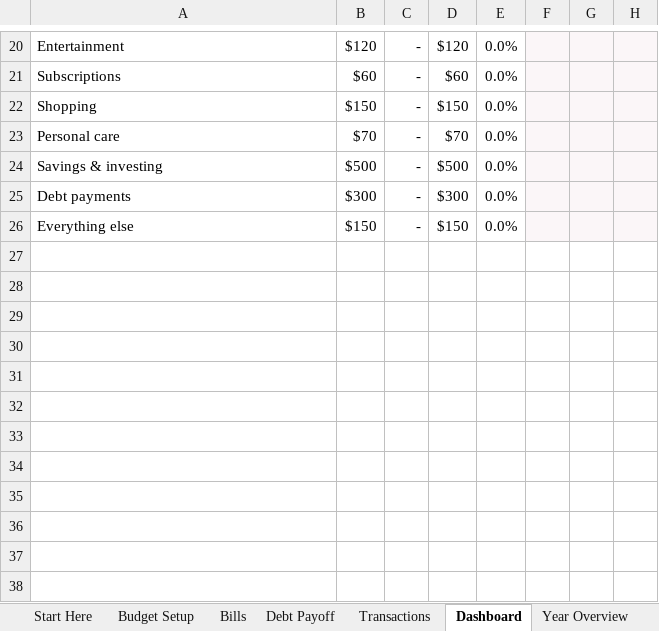
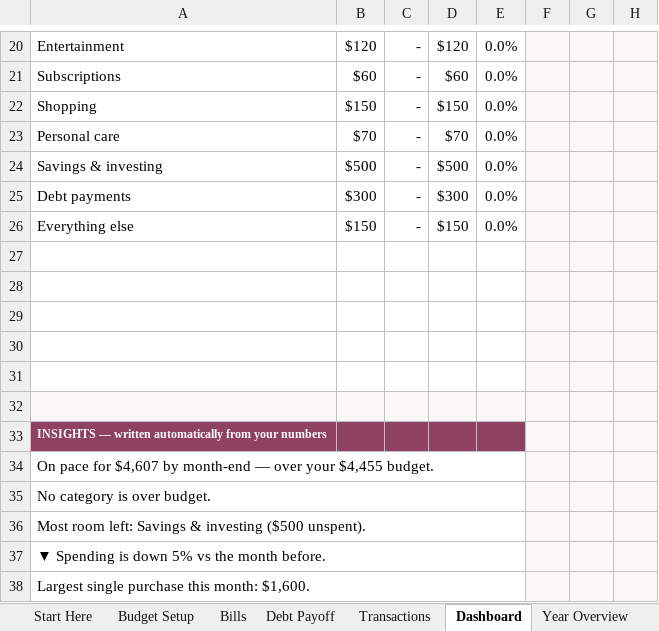
Before and after one commit to willyal100/Random-project, an Excel workbook: products/personal-budget-dashboard-rose.xlsx, sheet Dashboard, drawn as a sheet; only a part is shown, gaps mark what is left out; values as stored, in another font and other column widths than the file's, no borders; charts and pictures and conditional formats not drawn; the diff names each change by its address in the sheet, - before the commit and + after, or states it on an @@ line.

```diff
--- a/products/personal-budget-dashboard-rose.xlsx (sheet Dashboard)
+++ b/products/personal-budget-dashboard-rose.xlsx (sheet Dashboard)
+row 27: (empty)
+row 28: (empty)
+row 29: (empty)
+row 30: (empty)
+row 31: (empty)
+row 32: (empty)
+row 33: INSIGHTS — written automatically from your numbers
+row 34: On pace for $4,607 by month-end — over your $4,455 budget.
+row 35: No category is over budget.
+row 36: Most room left: Savings & investing ($500 unspent).
+row 37: ▼ Spending is down 5% vs the month before.
+row 38: Largest single purchase this month: $1,600.
```
Also changed, not shown: charts or pictures, products/business-budget-tracker.xlsx, products/freelance-invoice-income-tracker.xlsx, 20 other files.
